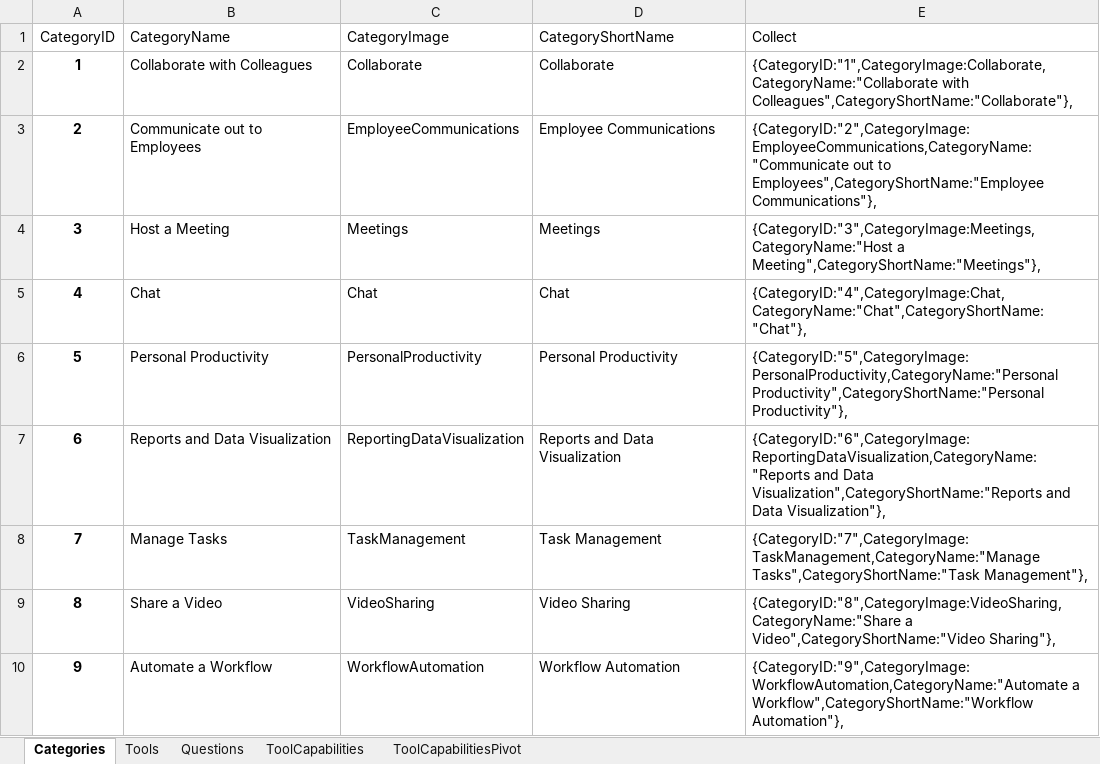
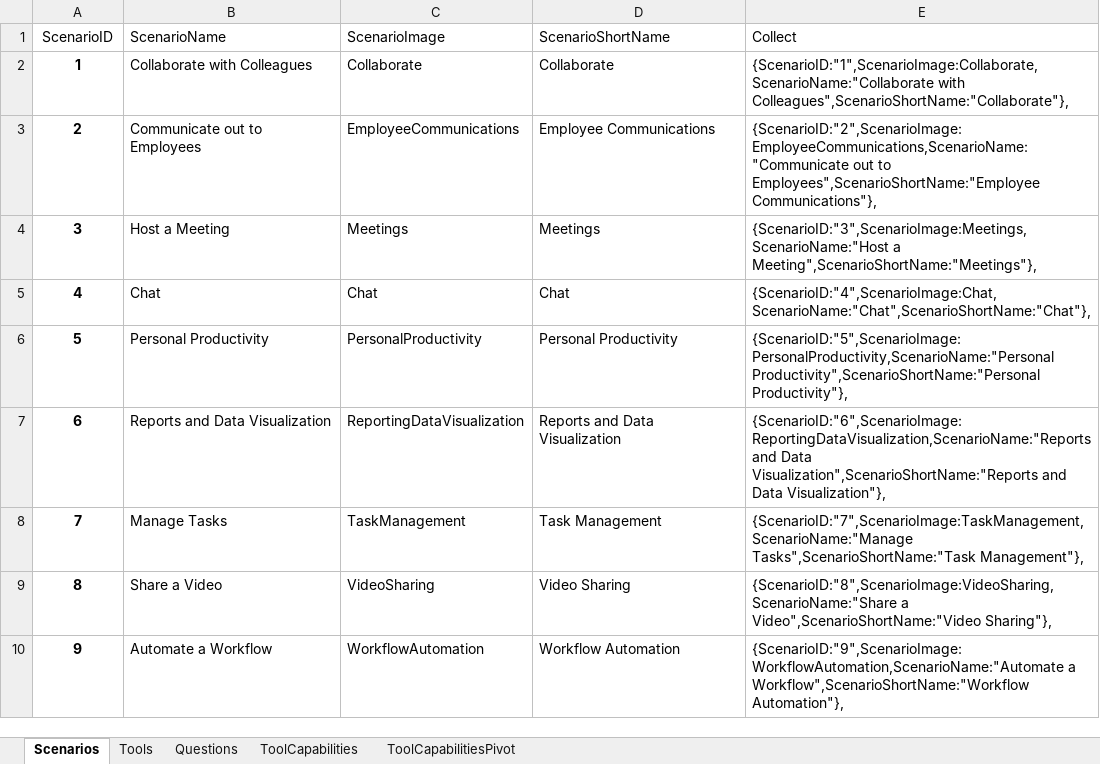
Before and after one commit to jameswh3/Which-Tool-When-PowerApp, an Excel workbook: WTW-Generic.xlsx, sheet Scenarios, drawn as a sheet; values as stored, in another font and other column widths than the file's, no borders; table styles not drawn; removed rows and columns are numbered as before the commit, all else as after; the diff names each change by its address in the sheet, - before the commit and + after, or states it on an @@ line.

Commit message:
Add files via upload
Changed Category and Categories in the App and the workbook to Scenario and Scenarios.

```diff
--- a/WTW-Generic.xlsx (sheet Scenarios)
+++ b/WTW-Generic.xlsx (sheet Scenarios)
-sheet tab: Categories
+sheet tab: Scenarios
-row 1: CategoryID | CategoryName | CategoryImage | CategoryShortName | Collect
+row 1: ScenarioID | ScenarioName | ScenarioImage | ScenarioShortName | Collect
-E2: {CategoryID:"1",CategoryImage:Collaborate,CategoryName:"Collaborate with Colleagues",CategoryShortName:"Collaborate"},
+E2: {ScenarioID:"1",ScenarioImage:Collaborate,ScenarioName:"Collaborate with Colleagues",ScenarioShortName:"Collaborate"},
-E3: {CategoryID:"2",CategoryImage:EmployeeCommunications,CategoryName:"Communicate out to Employees",CategoryShortName:"Employee Communications"},
+E3: {ScenarioID:"2",ScenarioImage:EmployeeCommunications,ScenarioName:"Communicate out to Employees",ScenarioShortName:"Employee Communications"},
-E4: {CategoryID:"3",CategoryImage:Meetings,CategoryName:"Host a Meeting",CategoryShortName:"Meetings"},
+E4: {ScenarioID:"3",ScenarioImage:Meetings,ScenarioName:"Host a Meeting",ScenarioShortName:"Meetings"},
-E5: {CategoryID:"4",CategoryImage:Chat,CategoryName:"Chat",CategoryShortName:"Chat"},
+E5: {ScenarioID:"4",ScenarioImage:Chat,ScenarioName:"Chat",ScenarioShortName:"Chat"},
-E6: {CategoryID:"5",CategoryImage:PersonalProductivity,CategoryName:"Personal Productivity",CategoryShortName:"Personal Productivity"},
+E6: {ScenarioID:"5",ScenarioImage:PersonalProductivity,ScenarioName:"Personal Productivity",ScenarioShortName:"Personal Productivity"},
-E7: {CategoryID:"6",CategoryImage:ReportingDataVisualization,CategoryName:"Reports and Data Visualization",CategoryShortName:"Reports and Data…
+E7: {ScenarioID:"6",ScenarioImage:ReportingDataVisualization,ScenarioName:"Reports and Data Visualization",ScenarioShortName:"Reports and Data…
-E8: {CategoryID:"7",CategoryImage:TaskManagement,CategoryName:"Manage Tasks",CategoryShortName:"Task Management"},
+E8: {ScenarioID:"7",ScenarioImage:TaskManagement,ScenarioName:"Manage Tasks",ScenarioShortName:"Task Management"},
-E9: {CategoryID:"8",CategoryImage:VideoSharing,CategoryName:"Share a Video",CategoryShortName:"Video Sharing"},
+E9: {ScenarioID:"8",ScenarioImage:VideoSharing,ScenarioName:"Share a Video",ScenarioShortName:"Video Sharing"},
-E10: {CategoryID:"9",CategoryImage:WorkflowAutomation,CategoryName:"Automate a Workflow",CategoryShortName:"Workflow Automation"},
+E10: {ScenarioID:"9",ScenarioImage:WorkflowAutomation,ScenarioName:"Automate a Workflow",ScenarioShortName:"Workflow Automation"},
```
Also changed, not shown: sheet ToolCapabilitiesPivot, sheet Questions, sheet Tools, sheet ToolCapabilities, 1 other file.
